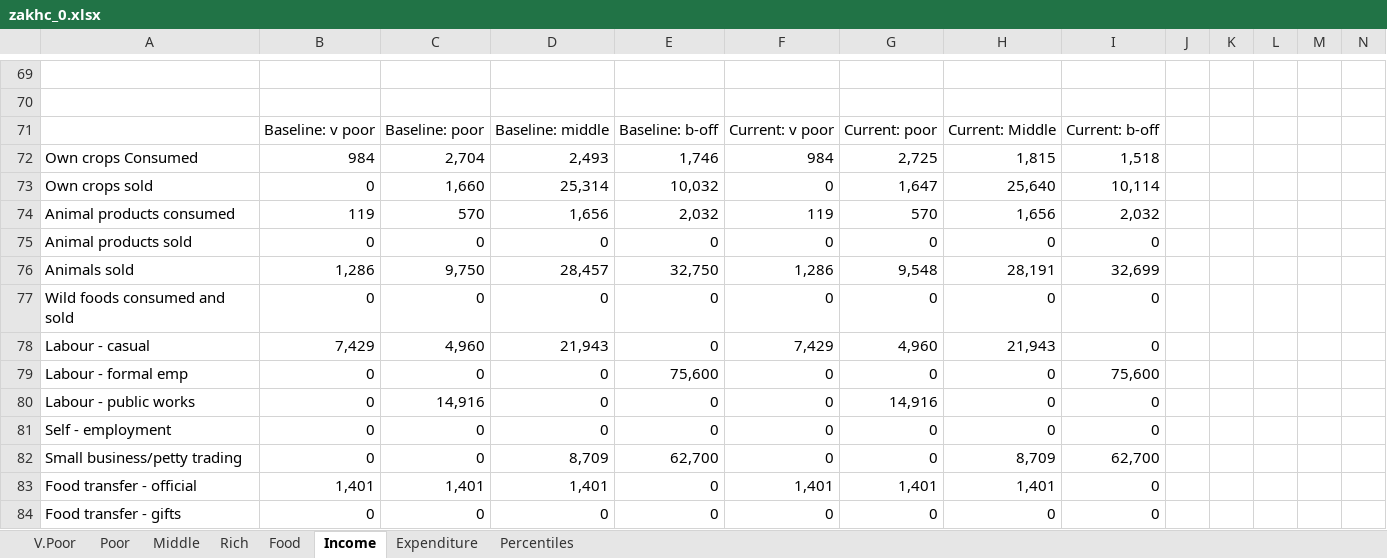
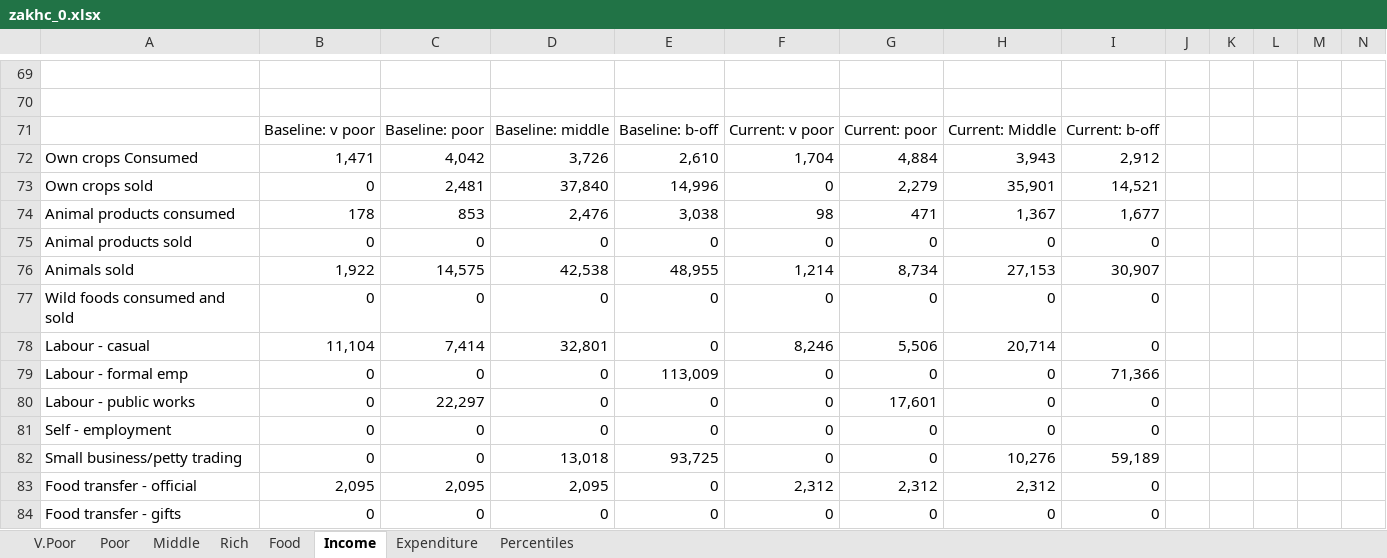
Before and after one commit to chezearth-personal/HEA-Analysis-ZA-2016, an Excel workbook: spreadsheets/zakhc_0.xlsx, sheet Income, drawn as a sheet; only a part is shown, gaps mark what is left out; values as stored, in another font and other column widths than the file's, no borders; charts and pictures not drawn; removed rows and columns are numbered as before the commit, all else as after; rows hold the shown columns only; the diff covers the shown part only; the diff names each change by its address in the sheet, - before the commit and + after, or states it on an @@ line.

```diff
--- a/spreadsheets/zakhc_0.xlsx (sheet Income)
+++ b/spreadsheets/zakhc_0.xlsx (sheet Income)
-row 72: Own crops Consumed | 984 | 2,704 | 2,493 | 1,746 | 984 | 2,725 | 1,815 | 1,518
+row 72: Own crops Consumed | 1,471 | 4,042 | 3,726 | 2,610 | 1,704 | 4,884 | 3,943 | 2,912
-C73: 1,660
+C73: 2,481
-D73: 25,314
+D73: 37,840
-E73: 10,032
+E73: 14,996
-G73: 1,647
+G73: 2,279
-H73: 25,640
+H73: 35,901
-I73: 10,114
+I73: 14,521
-row 74: Animal products consumed | 119 | 570 | 1,656 | 2,032 | 119 | 570 | 1,656 | 2,032
+row 74: Animal products consumed | 178 | 853 | 2,476 | 3,038 | 98 | 471 | 1,367 | 1,677
-row 76: Animals sold | 1,286 | 9,750 | 28,457 | 32,750 | 1,286 | 9,548 | 28,191 | 32,699
+row 76: Animals sold | 1,922 | 14,575 | 42,538 | 48,955 | 1,214 | 8,734 | 27,153 | 30,907
-B78: 7,429
+B78: 11,104
-C78: 4,960
+C78: 7,414
-D78: 21,943
+D78: 32,801
-F78: 7,429
+F78: 8,246
-G78: 4,960
+G78: 5,506
-H78: 21,943
+H78: 20,714
-E79: 75,600
+E79: 113,009
-I79: 75,600
+I79: 71,366
-C80: 14,916
+C80: 22,297
-G80: 14,916
+G80: 17,601
-D82: 8,709
+D82: 13,018
-E82: 62,700
+E82: 93,725
-H82: 8,709
+H82: 10,276
-I82: 62,700
+I82: 59,189
-B83: 1,401
+B83: 2,095
-C83: 1,401
+C83: 2,095
-D83: 1,401
+D83: 2,095
-F83: 1,401
+F83: 2,312
-G83: 1,401
+G83: 2,312
-H83: 1,401
+H83: 2,312
```
Also changed, not shown: 7 added rows, 7 removed rows and 16 edited cells elsewhere in this sheet, sheet Percentiles, sheet Middle, sheet Rich, sheet Poor, sheet V.Poor, formulas that keep their value, charts or pictures, spreadsheets/za_up_0.xlsx, spreadsheets/zalof_0.xlsx, 16 other files.
